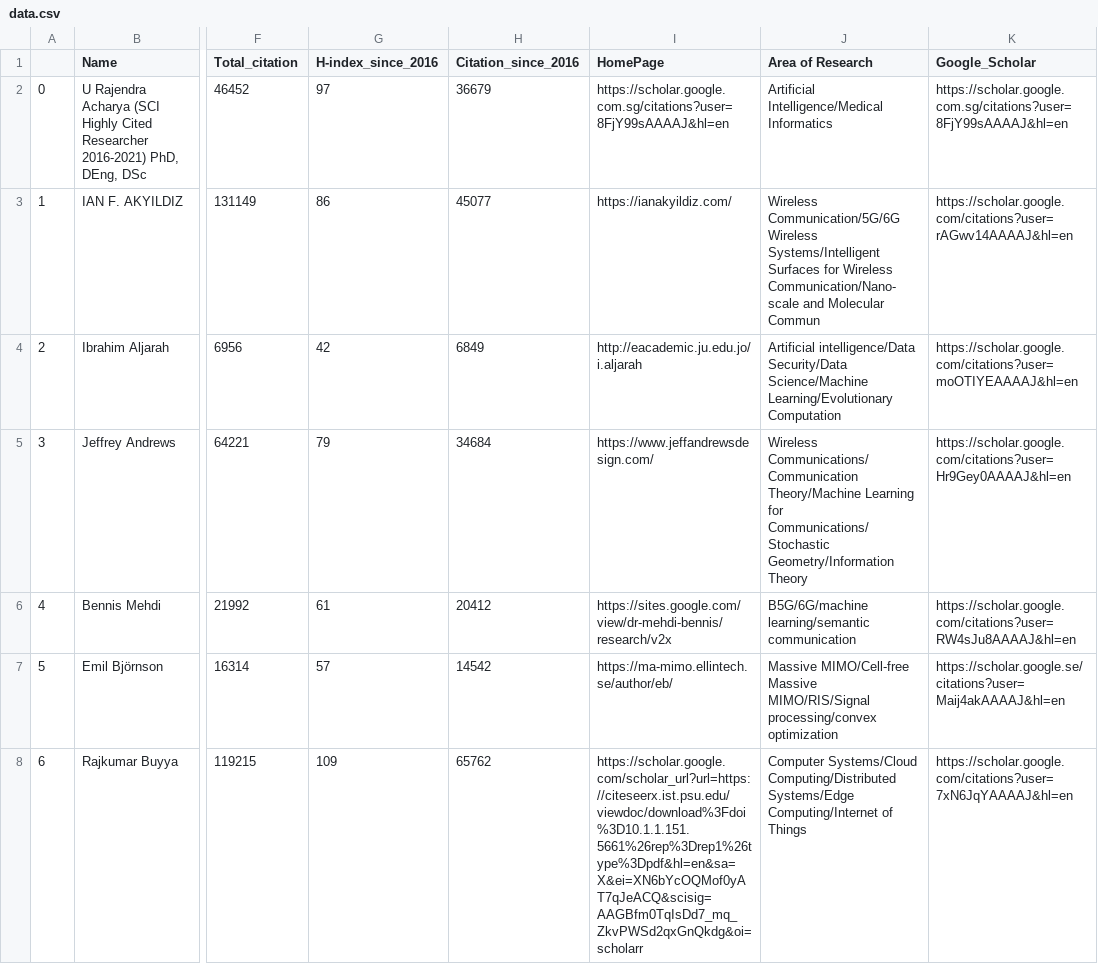
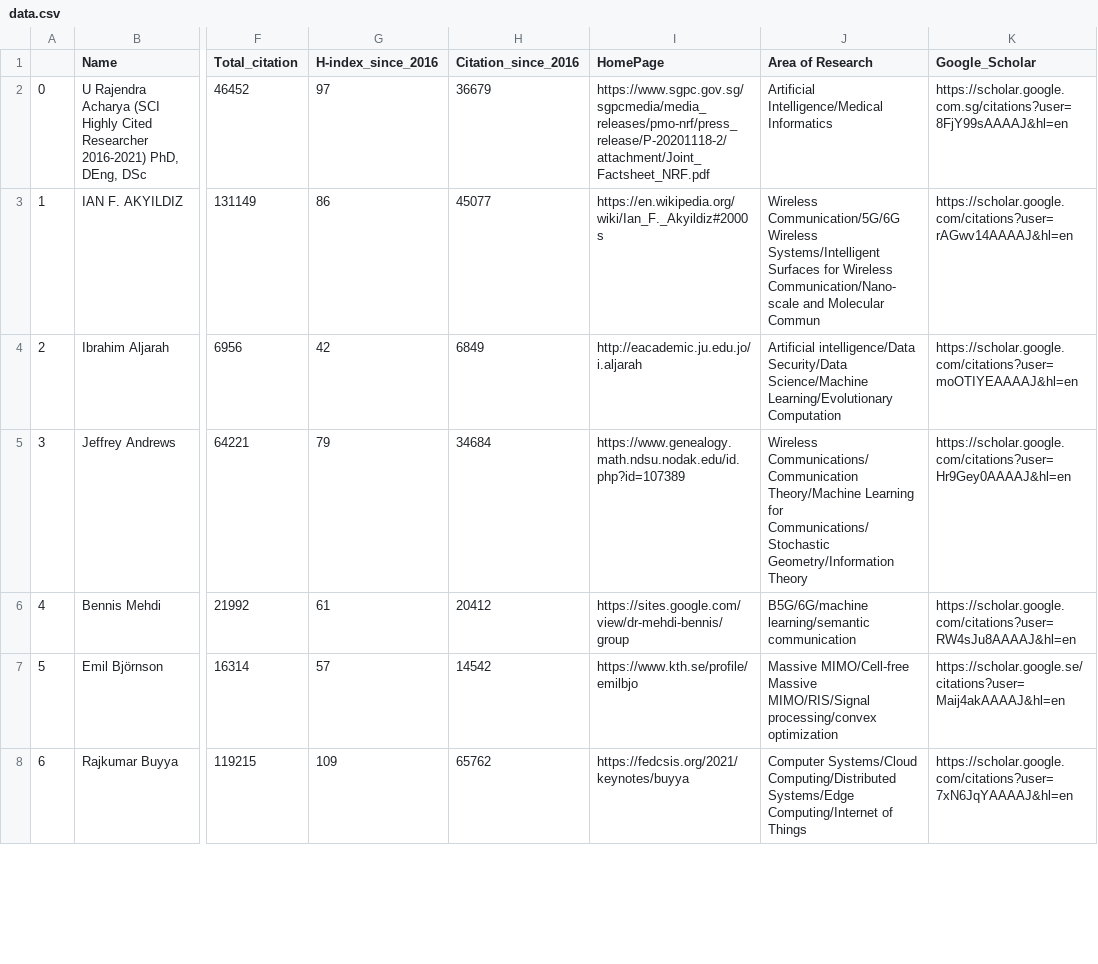
Before and after one commit to cryptogeekk/insights2techinfo, a CSV file: data.csv, drawn as a sheet; only a part is shown, gaps mark what is left out; the diff covers the shown part only; the diff names each change by its address in the sheet, - before the commit and + after, or states it on an @@ line.

```diff
--- a/data.csv
+++ b/data.csv
-I2 (HomePage): https://scholar.google.com.sg/citations?user=8FjY99sAAAAJ&hl=en
+I2 (HomePage): https://www.sgpc.gov.sg/sgpcmedia/media_releases/pmo-nrf/press_release/P-20201118-2/attachment/Joint_Factsheet_NRF.pdf
-I3 (HomePage): https://ianakyildiz.com/
+I3 (HomePage): https://en.wikipedia.org/wiki/Ian_F._Akyildiz#2000s
-I5 (HomePage): https://www.jeffandrewsdesign.com/
+I5 (HomePage): https://www.genealogy.math.ndsu.nodak.edu/id.php?id=107389
-I6 (HomePage): https://sites.google.com/view/dr-mehdi-bennis/research/v2x
+I6 (HomePage): https://sites.google.com/view/dr-mehdi-bennis/group
-I7 (HomePage): https://ma-mimo.ellintech.se/author/eb/
+I7 (HomePage): https://www.kth.se/profile/emilbjo
-I8 (HomePage): https://scholar.google.com/scholar_url?url=https://citeseerx.ist.psu.edu/viewdoc/download%3Fdoi%3D10.1.1.151.5661%26rep%3Drep1%26type%3Dpdf&hl=en&sa=X&ei=XN6bYcOQMof0yAT7qJeACQ&scisig=AAGBfm0TqIsDd7_mq_ZkvPWSd2qxGnQkdg&oi=scholarr
+I8 (HomePage): https://fedcsis.org/2021/keynotes/buyya
```
Also changed, not shown: 91 edited cells elsewhere in this file.
